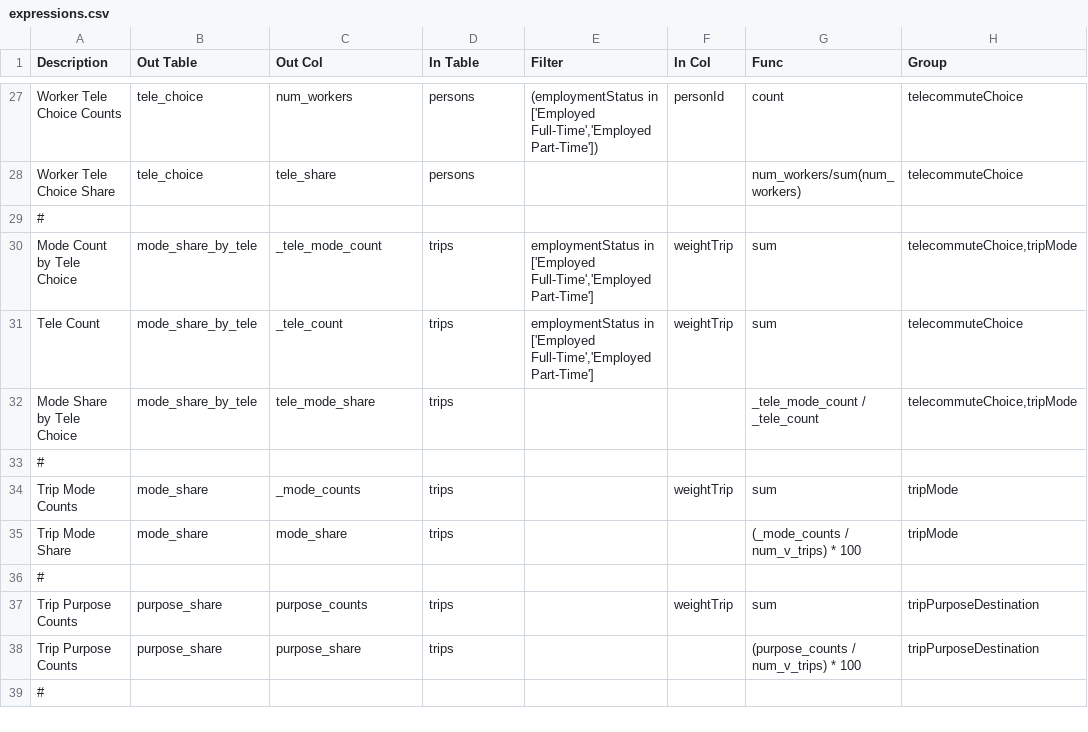
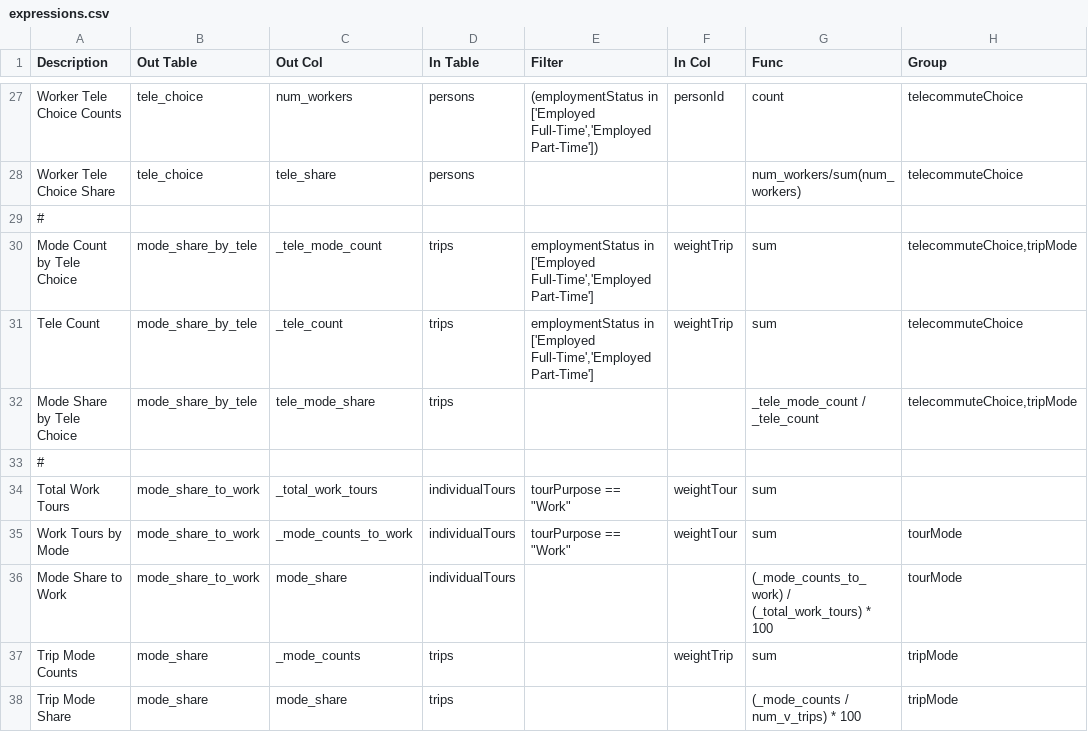
Before and after one commit to SANDAG/simwrapper-visualizer, a CSV file: pipeline/config/expressions.csv, drawn as a sheet; only a part is shown, gaps mark what is left out; the shorter side is filled out with more unchanged rows.

Commit message:
Added configurable script to extract RP performance metrics

```diff
--- a/pipeline/config/expressions.csv
+++ b/pipeline/config/expressions.csv
@@ -33,2 +33,5 @@ Mode Share by Tele Choice,mode_share_by_tele,tele_mode_share,trips,,,_tele_mode_
 #,,,,,,,
+Total Work Tours,mode_share_to_work,_total_work_tours,individualTours,"tourPurpose == ""Work""",weightTour,sum,
+Work Tours by Mode,mode_share_to_work,_mode_counts_to_work,individualTours,"tourPurpose == ""Work""",weightTour,sum,tourMode
+Mode Share to Work,mode_share_to_work,mode_share,individualTours,,,(_mode_counts_to_work) / (_total_work_tours) * 100,tourMode
 Trip Mode Counts,mode_share,_mode_counts,trips,,weightTrip,sum,tripMode
```
Also changed, not shown: 9 other files.
